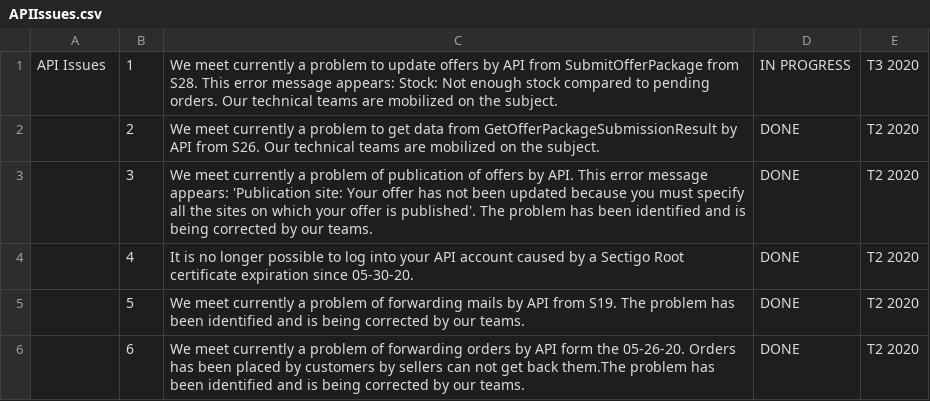
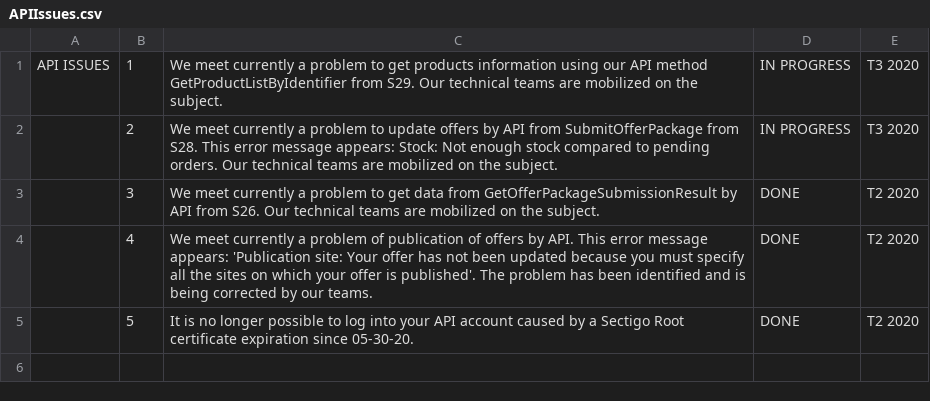
Before and after one commit to FlorentFERRAND/APIDashboard, a CSV file: wwwroot/Production/APIIssues.csv, drawn as a sheet.

```diff
--- a/wwwroot/Production/APIIssues.csv
+++ b/wwwroot/Production/APIIssues.csv
@@ -1,6 +1,5 @@
-API Issues;1;We meet currently a problem to update offers by API from SubmitOfferPackage from S28. This error message appears: Stock: Not enough stock compared to pending orders. Our technical teams are mobilized on the subject.;IN PROGRESS;T3 2020
-;2;We meet currently a problem to get data from GetOfferPackageSubmissionResult by API from S26. Our technical teams are mobilized on the subject.;DONE;T2 2020
-;3;We meet currently a problem of publication of offers by API. This error message appears: 'Publication site: Your offer has not been updated because you must specify all the sites on which your offer is published'. The problem has been identified and is being corrected by our teams.;DONE;T2 2020
-;4;It is no longer possible to log into your API account caused by a Sectigo Root certificate expiration since 05-30-20.;DONE;T2 2020
-;5;We meet currently a problem of forwarding mails by API from S19. The problem has been identified and is being corrected by our teams.;DONE;T2 2020
-;6;We meet currently a problem of forwarding orders by API form the 05-26-20. Orders has been placed by customers by sellers can not get back them.The problem has been identified and is being corrected by our teams.;DONE;T2 2020
+API ISSUES;1;We meet currently a problem to get products information using our API method GetProductListByIdentifier from S29. Our technical teams are mobilized on the subject.;IN PROGRESS;T3 2020
+;2;We meet currently a problem to update offers by API from SubmitOfferPackage from S28. This error message appears: Stock: Not enough stock compared to pending orders. Our technical teams are mobilized on the subject.;IN PROGRESS;T3 2020
+;3;We meet currently a problem to get data from GetOfferPackageSubmissionResult by API from S26. Our technical teams are mobilized on the subject.;DONE;T2 2020
+;4;We meet currently a problem of publication of offers by API. This error message appears: 'Publication site: Your offer has not been updated because you must specify all the sites on which your offer is published'. The problem has been identified and is being corrected by our teams.;DONE;T2 2020
+;5;It is no longer possible to log into your API account caused by a Sectigo Root certificate expiration since 05-30-20.;DONE;T2 2020
```
Also changed, not shown: wwwroot/Production/ImportantInformations.csv, wwwroot/Production/StatusByMethod.csv, 1 other file.
